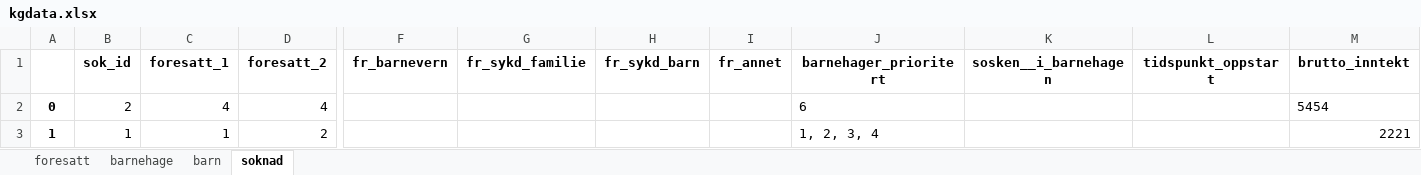
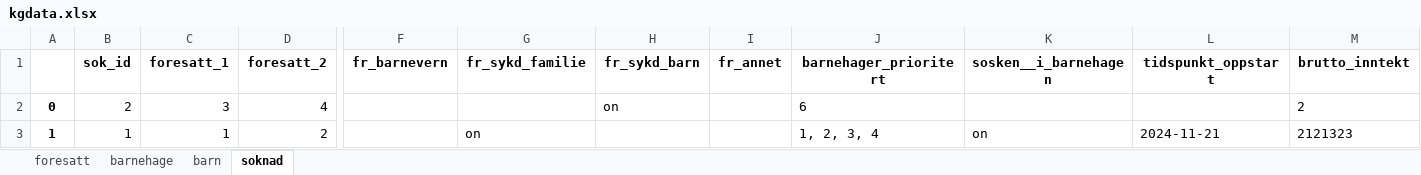
Before and after one commit to Gorilla-Mode/Oblig5-G3B, an Excel workbook: barnehage/kgdata.xlsx, sheet soknad, drawn as a sheet; only a part is shown, gaps mark what is left out; values as stored, in another font and other column widths than the file's, no borders; the diff names each change by its address in the sheet, - before the commit and + after, or states it on an @@ line.

Commit message:
endret logikk i soknader.html

```diff
--- a/barnehage/kgdata.xlsx (sheet soknad)
+++ b/barnehage/kgdata.xlsx (sheet soknad)
-C2 (foresatt_1): 4
+C2 (foresatt_1): 3
-H2 (fr_sykd_barn): (empty)
+H2 (fr_sykd_barn): on
-M2 (brutto_inntekt): 5454
+M2 (brutto_inntekt): 2
-G3 (fr_sykd_familie): (empty)
+G3 (fr_sykd_familie): on
-K3 (sosken__i_barnehagen): (empty)
+K3 (sosken__i_barnehagen): on
-L3 (tidspunkt_oppstart): (empty)
+L3 (tidspunkt_oppstart): 2024-11-21
-M3 (brutto_inntekt): 2221
+M3 (brutto_inntekt): 2121323
```
Also changed, not shown: sheet foresatt, sheet barn, 2 other files.
